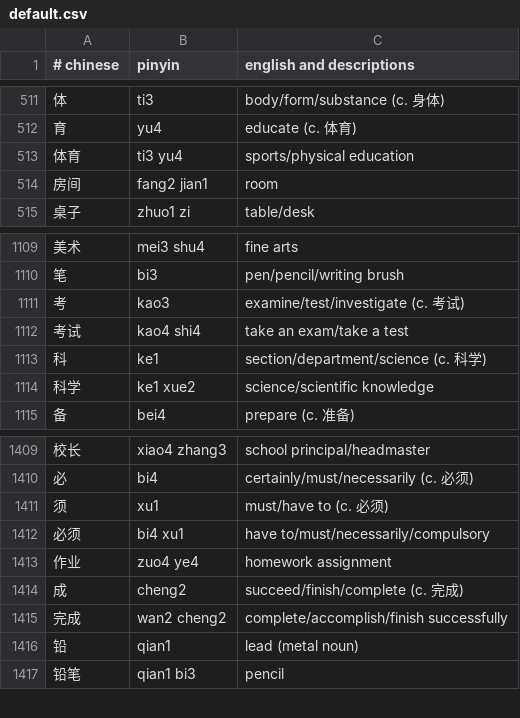
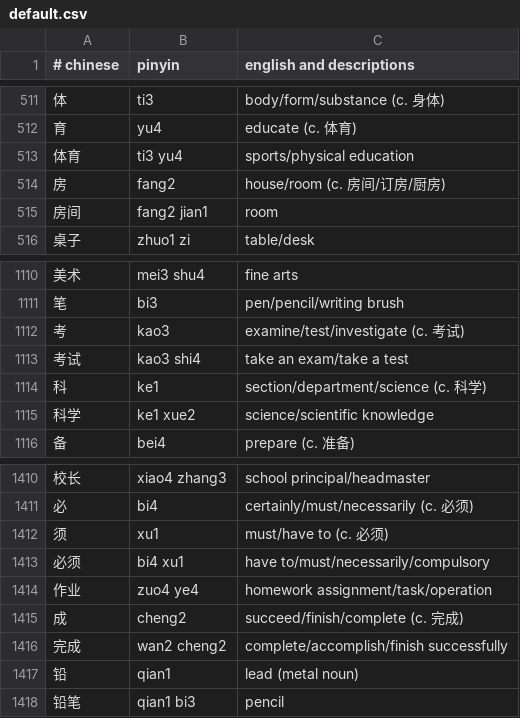
Before and after one commit to nickrusso42518/zhong, a CSV file: inputs/default.csv, drawn as a sheet; only a part is shown, gaps mark what is left out; the diff covers the shown part only.

```diff
--- a/inputs/default.csv
+++ b/inputs/default.csv
@@ -513,2 +513,3 @@
 体育,ti3 yu4,sports/physical education
+房,fang2,house/room (c. 房间/订房/厨房)
 房间,fang2 jian1,room
@@ -1111,3 +1112,3 @@
 考,kao3,examine/test/investigate (c. 考试)
-考试,kao4 shi4,take an exam/take a test
+考试,kao3 shi4,take an exam/take a test
 科,ke1,section/department/science (c. 科学)
@@ -1412,3 +1413,3 @@
 必须,bi4 xu1,have to/must/necessarily/compulsory
-作业,zuo4 ye4,homework assignment
+作业,zuo4 ye4,homework assignment/task/operation
 成,cheng2,succeed/finish/complete (c. 完成)
```
Also changed, not shown: 24 added rows elsewhere in this file.
